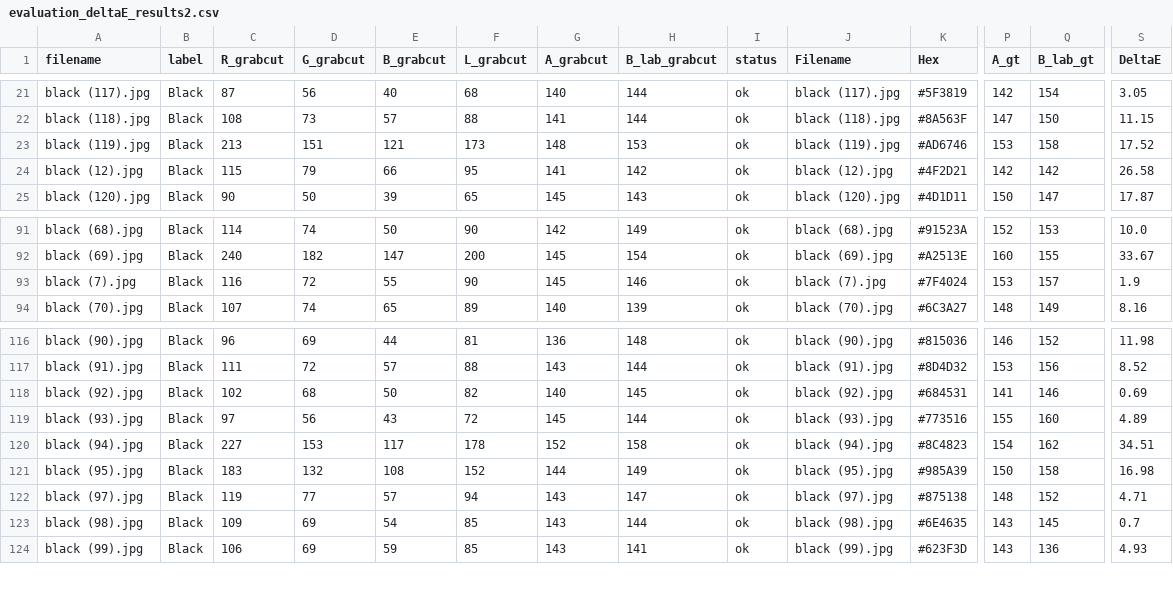
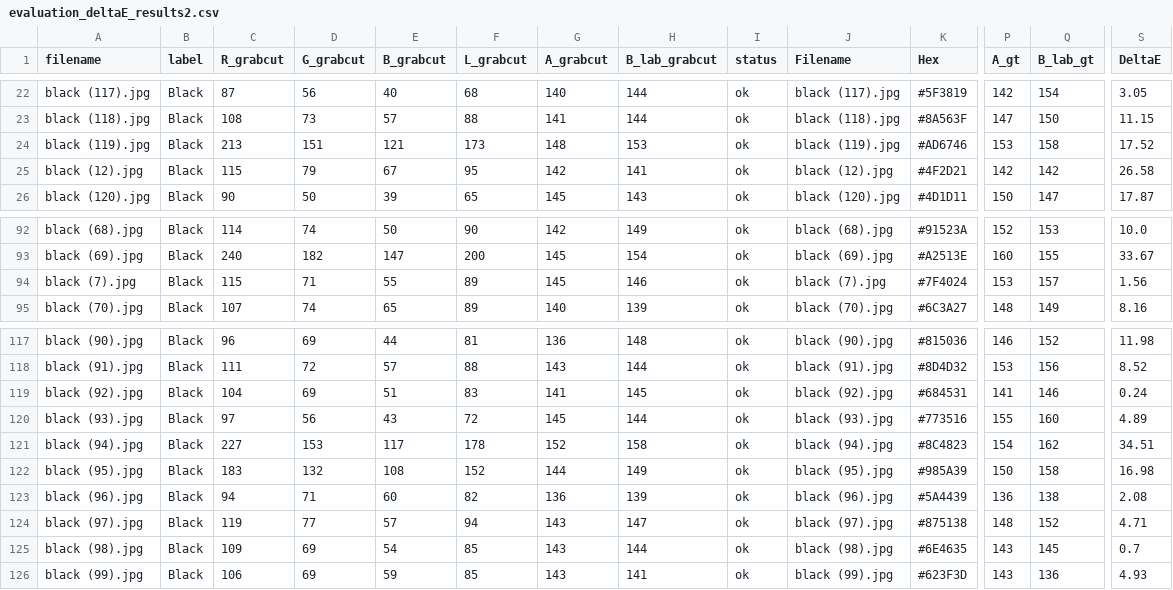
Before and after one commit to kamilarr/Glammuse-IOT, a CSV file: evaluation_deltaE_results2.csv, drawn as a sheet; only a part is shown, gaps mark what is left out; addresses are those after the commit; rows hold the shown columns only; the diff covers the shown part only; the diff names each change by its address in the sheet, - before the commit and + after, or states it on an @@ line.

```diff
--- a/evaluation_deltaE_results2.csv
+++ b/evaluation_deltaE_results2.csv
-E25 (B_grabcut): 66
+E25 (B_grabcut): 67
-G25 (A_grabcut): 141
+G25 (A_grabcut): 142
-H25 (B_lab_grabcut): 142
+H25 (B_lab_grabcut): 141
-C94 (R_grabcut): 116
+C94 (R_grabcut): 115
-D94 (G_grabcut): 72
+D94 (G_grabcut): 71
-F94 (L_grabcut): 90
+F94 (L_grabcut): 89
-S94 (DeltaE): 1.9
+S94 (DeltaE): 1.56
-C119 (R_grabcut): 102
+C119 (R_grabcut): 104
-D119 (G_grabcut): 68
+D119 (G_grabcut): 69
-E119 (B_grabcut): 50
+E119 (B_grabcut): 51
-F119 (L_grabcut): 82
+F119 (L_grabcut): 83
-G119 (A_grabcut): 140
+G119 (A_grabcut): 141
-S119 (DeltaE): 0.69
+S119 (DeltaE): 0.24
+row 123: black (96).jpg | Black | 94 | 71 | 60 | 82 | 136 | 139 | ok | black (96).jpg | #5A4439 | 136 | 138 | 2.08
```
Also changed, not shown: 1 added row and 31 edited cells elsewhere in this file, skin_dataset_results_grabcut2.csv, 19 other files.
